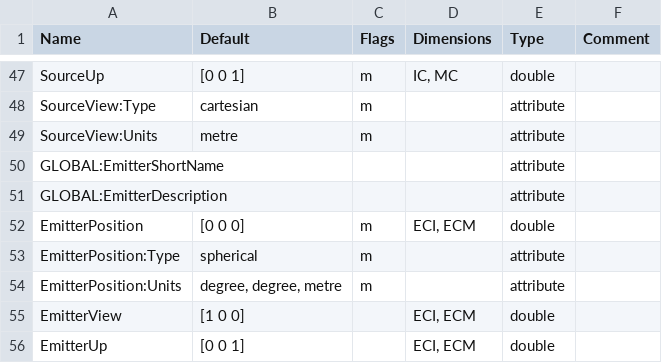
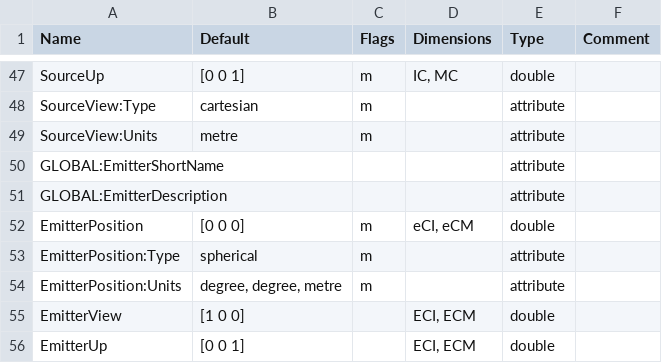
Before and after one commit to sofacoustics/SOFAtoolbox, a CSV file: API_MO/conventions/SingleRoomSRIR.csv, drawn as a sheet; only a part is shown, gaps mark what is left out.

Commit message:
EmitterPosition dimensions turned to eCI, eCM

```diff
--- a/API_MO/conventions/SingleRoomSRIR.csv
+++ b/API_MO/conventions/SingleRoomSRIR.csv
@@ -51,3 +51,3 @@ GLOBAL:EmitterShortName				attribute
 GLOBAL:EmitterDescription				attribute	
-EmitterPosition	[0 0 0]	m	ECI, ECM	double	
+EmitterPosition	[0 0 0]	m	eCI, eCM	double	
 EmitterPosition:Type	spherical	m	  	attribute	
```
